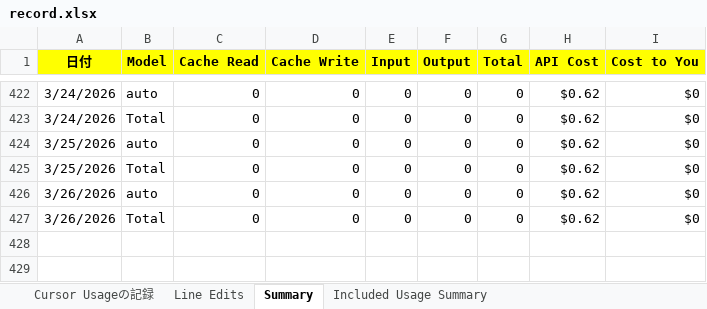
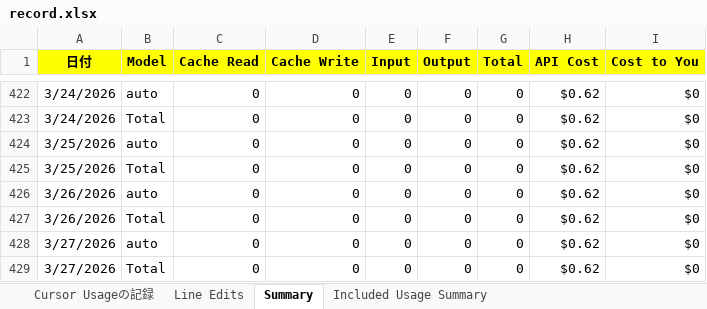
Before and after one commit to KenichiroArai/cursor-usage, an Excel workbook: public/data/record.xlsx, sheet Summary, drawn as a sheet; only a part is shown, gaps mark what is left out; values as stored, in another font and other column widths than the file's, no borders; the diff names each change by its address in the sheet, - before the commit and + after, or states it on an @@ line.

Commit message:
記録の更新

```diff
--- a/public/data/record.xlsx (sheet Summary)
+++ b/public/data/record.xlsx (sheet Summary)
+row 428: 3/27/2026 | auto | 0 | 0 | 0 | 0 | 0 | $0.62 | $0
+row 429: 3/27/2026 | Total | 0 | 0 | 0 | 0 | 0 | $0.62 | $0
```
Also changed, not shown: sheet Line Edits.
